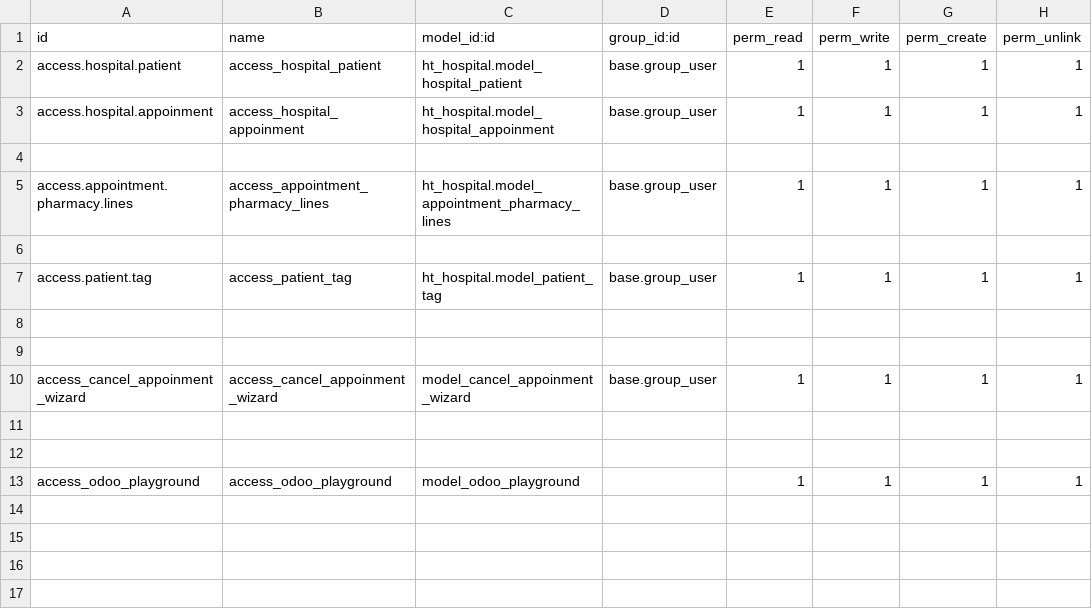
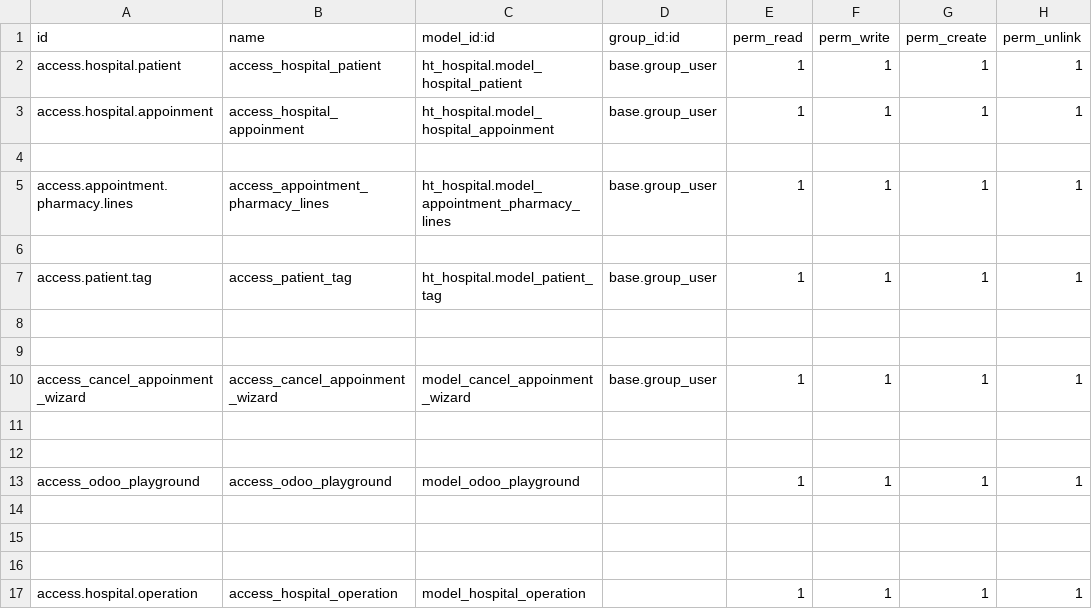
Before and after one commit to kingragnar4218/odoo15-hospital-module, a CSV file: security/ir.model.access.csv, drawn as a sheet; the diff names each change by its address in the sheet, - before the commit and + after, or states it on an @@ line.

Commit message:
date :- 15-1-2026 today i complete Access Value From Settings , Log Access Model Attribute , Name Create Function  , Hide User Group From Users Form View , Aggregate Options , Order Attribute , Reload The Screen From Python Code , Reference Field , Show Alerts In Odoo Form View Widget Phone || Widget Email || Widget URL || Widget Ace , Server Action , Progress Widgets [ watch list video no :- 114 to 126 ]

```diff
--- a/security/ir.model.access.csv
+++ b/security/ir.model.access.csv
+row 14: (empty)
+row 15: (empty)
+row 16: (empty)
+row 17: access.hospital.operation | access_hospital_operation | model_hospital_operation |  | 1 | 1 | 1 | 1
```
Also changed, not shown: 14 other files.
